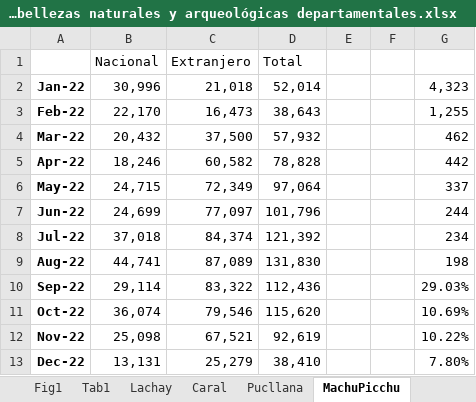
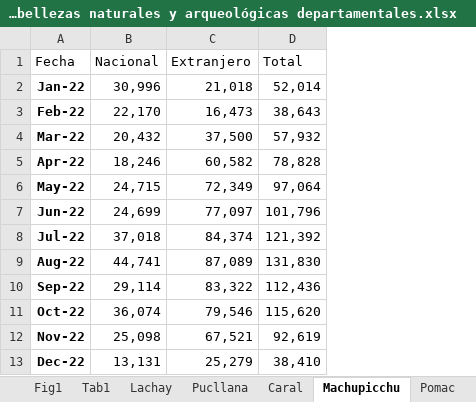
Before and after one commit to MichaelSuarez0/excel_automation, an Excel workbook: databases/oportunidades/Oportunidad - Aprovechamiento de las bellezas naturales y arqueológicas departamentales.xlsx, sheet Machupicchu, drawn as a sheet; only a part is shown; values as stored, in another font and other column widths than the file's, no borders; the diff names each change by its address in the sheet, - before the commit and + after, or states it on an @@ line.

```diff
--- a/databases/oportunidades/Oportunidad - Aprovechamiento de las bellezas naturales y arqueológicas departamentales.xlsx (sheet Machupicchu)
+++ b/databases/oportunidades/Oportunidad - Aprovechamiento de las bellezas naturales y arqueológicas departamentales.xlsx (sheet Machupicchu)
-sheet tab: MachuPicchu
+sheet tab: Machupicchu
+sheet tab: Pomac
@@ sheet tab order changed: Fig1 | Tab1 | Lachay | Pucllana | Caral | Machupicchu | Pomac @@
-column E, empty
-column F, empty
-column G, rows 2-13: 4,323 | 1,255 | 462 | 442 | 337 | 244 | 234 | 198 | 29.03% | 10.69% | 10.22% | 7.80%
-A1: (empty)
+A1: Fecha
```
Also changed, not shown: sheet Pucllana, sheet Index, other sheet tabs, charts or pictures, 2 other files.
